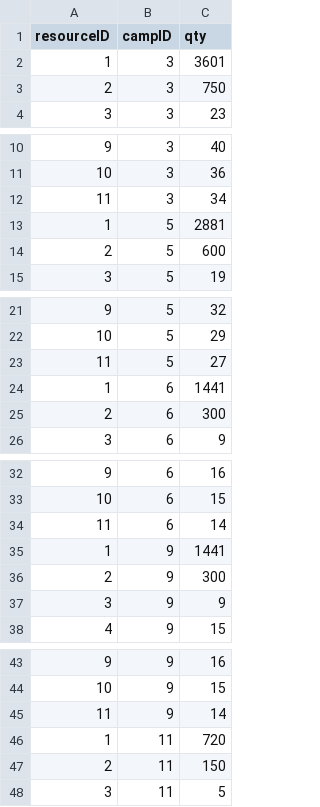
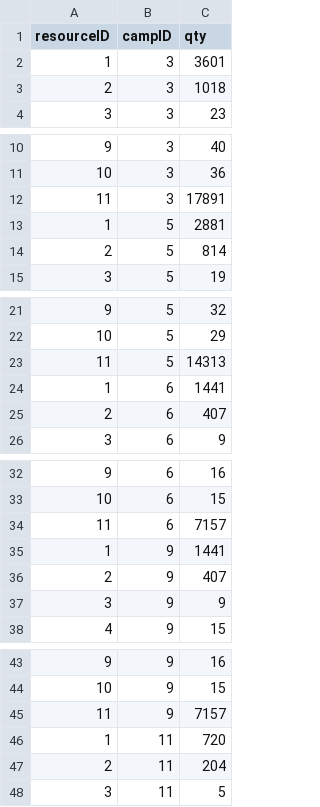
Before and after one commit to bennylao/ucl-humanitarian-management-system-CLI, a CSV file: humanitarian_management_system/data/resourceAllocation.csv, drawn as a sheet; only a part is shown, gaps mark what is left out; the diff covers the shown part only.

Commit message:
resource alloc menu logic fixed

```diff
--- a/humanitarian_management_system/data/resourceAllocation.csv
+++ b/humanitarian_management_system/data/resourceAllocation.csv
@@ -2,3 +2,3 @@ resourceID,campID,qty
 1,3,3601
-2,3,750
+2,3,1018
 3,3,23
@@ -11,5 +11,5 @@ resourceID,campID,qty
 10,3,36
-11,3,34
+11,3,17891
 1,5,2881
-2,5,600
+2,5,814
 3,5,19
@@ -22,5 +22,5 @@ resourceID,campID,qty
 10,5,29
-11,5,27
+11,5,14313
 1,6,1441
-2,6,300
+2,6,407
 3,6,9
@@ -33,5 +33,5 @@ resourceID,campID,qty
 10,6,15
-11,6,14
+11,6,7157
 1,9,1441
-2,9,300
+2,9,407
 3,9,9
@@ -44,5 +44,5 @@ resourceID,campID,qty
 10,9,15
-11,9,14
+11,9,7157
 1,11,720
-2,11,150
+2,11,204
 3,11,5
```
Also changed, not shown: 1 edited cell elsewhere in this file, humanitarian_management_system/data/resourceStock.csv, 2 other files.
